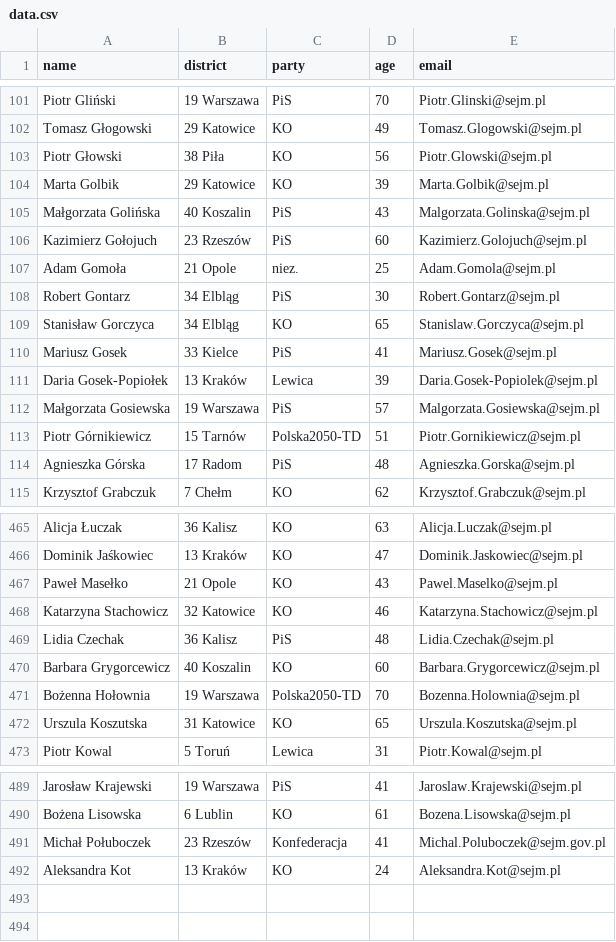
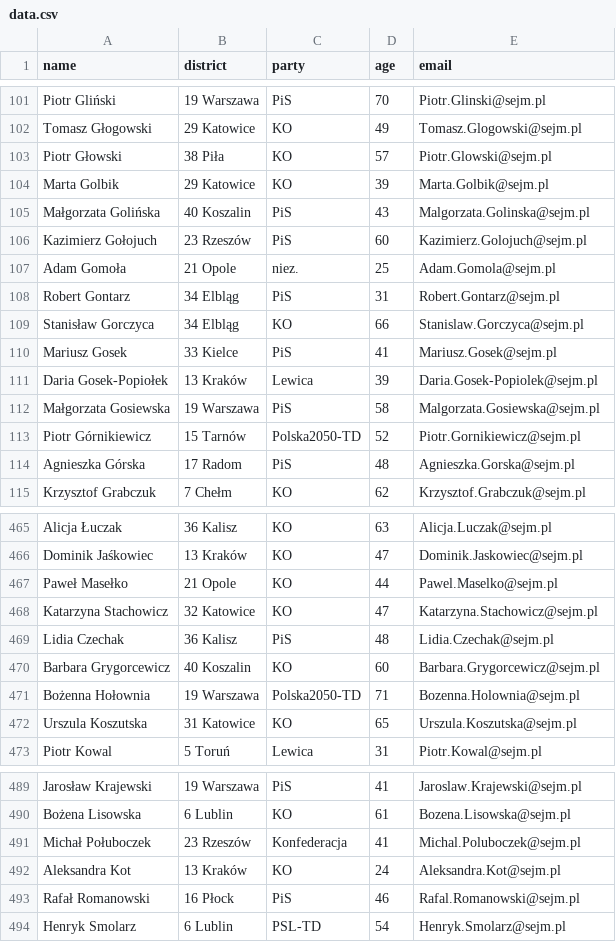
Before and after one commit to jakubmatyszewski/PL-politicians-data, a CSV file: data/data.csv, drawn as a sheet; only a part is shown, gaps mark what is left out; the diff covers the shown part only.

Commit message:
Latest data: Thu Aug  1 01:10:32 UTC 2024

```diff
--- a/data/data.csv
+++ b/data/data.csv
@@ -102,3 +102,3 @@ Piotr Gliński,19 Warszawa,PiS,70,Piotr.Glinski@sejm.pl
 Tomasz Głogowski,29 Katowice,KO,49,Tomasz.Glogowski@sejm.pl
-Piotr Głowski,38 Piła,KO,56,Piotr.Glowski@sejm.pl
+Piotr Głowski,38 Piła,KO,57,Piotr.Glowski@sejm.pl
 Marta Golbik,29 Katowice,KO,39,Marta.Golbik@sejm.pl
@@ -107,8 +107,8 @@ Kazimierz Gołojuch,23 Rzeszów,PiS,60,Kazimierz.Golojuch@sejm.pl
 Adam Gomoła,21 Opole,niez.,25,Adam.Gomola@sejm.pl
-Robert Gontarz,34 Elbląg,PiS,30,Robert.Gontarz@sejm.pl
-Stanisław Gorczyca,34 Elbląg,KO,65,Stanislaw.Gorczyca@sejm.pl
+Robert Gontarz,34 Elbląg,PiS,31,Robert.Gontarz@sejm.pl
+Stanisław Gorczyca,34 Elbląg,KO,66,Stanislaw.Gorczyca@sejm.pl
 Mariusz Gosek,33 Kielce,PiS,41,Mariusz.Gosek@sejm.pl
 Daria Gosek-Popiołek,13 Kraków,Lewica,39,Daria.Gosek-Popiolek@sejm.pl
-Małgorzata Gosiewska,19 Warszawa,PiS,57,Malgorzata.Gosiewska@sejm.pl
-Piotr Górnikiewicz,15 Tarnów,Polska2050-TD,51,Piotr.Gornikiewicz@sejm.pl
+Małgorzata Gosiewska,19 Warszawa,PiS,58,Malgorzata.Gosiewska@sejm.pl
+Piotr Górnikiewicz,15 Tarnów,Polska2050-TD,52,Piotr.Gornikiewicz@sejm.pl
 Agnieszka Górska,17 Radom,PiS,48,Agnieszka.Gorska@sejm.pl
@@ -466,7 +466,7 @@ Alicja Łuczak,36 Kalisz,KO,63,Alicja.Luczak@sejm.pl
 Dominik Jaśkowiec,13 Kraków,KO,47,Dominik.Jaskowiec@sejm.pl
-Paweł Masełko,21 Opole,KO,43,Pawel.Maselko@sejm.pl
-Katarzyna Stachowicz,32 Katowice,KO,46,Katarzyna.Stachowicz@sejm.pl
+Paweł Masełko,21 Opole,KO,44,Pawel.Maselko@sejm.pl
+Katarzyna Stachowicz,32 Katowice,KO,47,Katarzyna.Stachowicz@sejm.pl
 Lidia Czechak,36 Kalisz,PiS,48,Lidia.Czechak@sejm.pl
 Barbara Grygorcewicz,40 Koszalin,KO,60,Barbara.Grygorcewicz@sejm.pl
-Bożenna Hołownia,19 Warszawa,Polska2050-TD,70,Bozenna.Holownia@sejm.pl
+Bożenna Hołownia,19 Warszawa,Polska2050-TD,71,Bozenna.Holownia@sejm.pl
 Urszula Koszutska,31 Katowice,KO,65,Urszula.Koszutska@sejm.pl
@@ -490,3 +490,5 @@ Jarosław Krajewski,19 Warszawa,PiS,41,Jaroslaw.Krajewski@sejm.pl
 Bożena Lisowska,6 Lublin,KO,61,Bozena.Lisowska@sejm.pl
-Michał Połuboczek,23 Rzeszów,Konfederacja,41,Michal.Poluboczek@sejm.gov.pl
+Michał Połuboczek,23 Rzeszów,Konfederacja,41,Michal.Poluboczek@sejm.pl
 Aleksandra Kot,13 Kraków,KO,24,Aleksandra.Kot@sejm.pl
+Rafał Romanowski,16 Płock,PiS,46,Rafal.Romanowski@sejm.pl
+Henryk Smolarz,6 Lublin,PSL-TD,54,Henryk.Smolarz@sejm.pl
```
Also changed, not shown: 39 edited cells elsewhere in this file.
